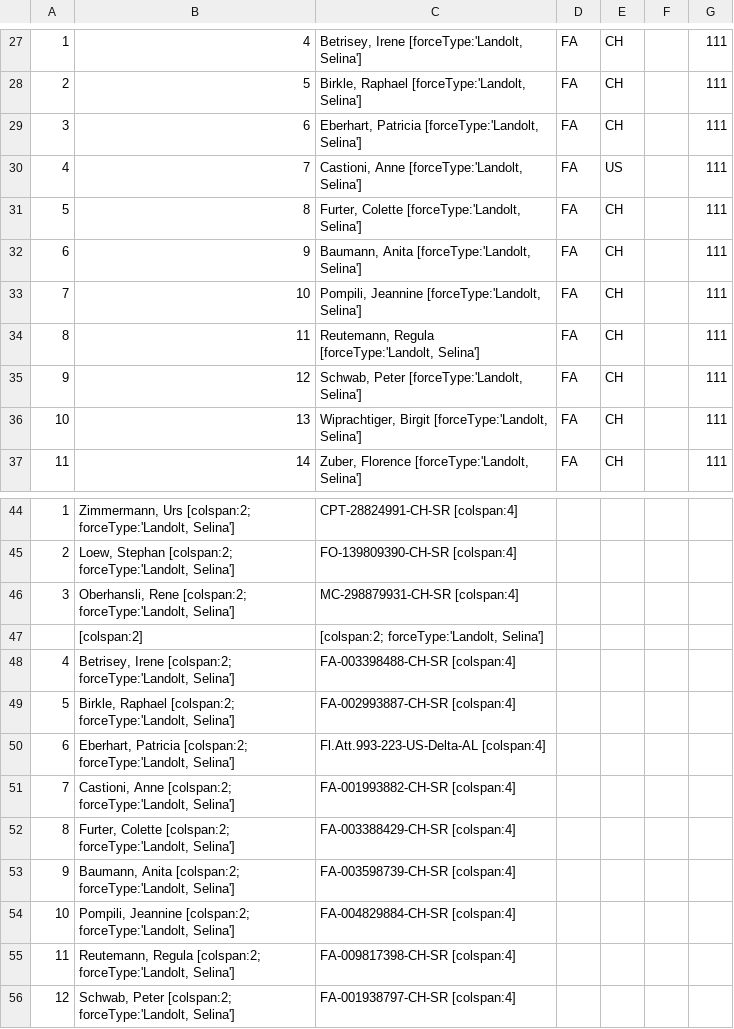
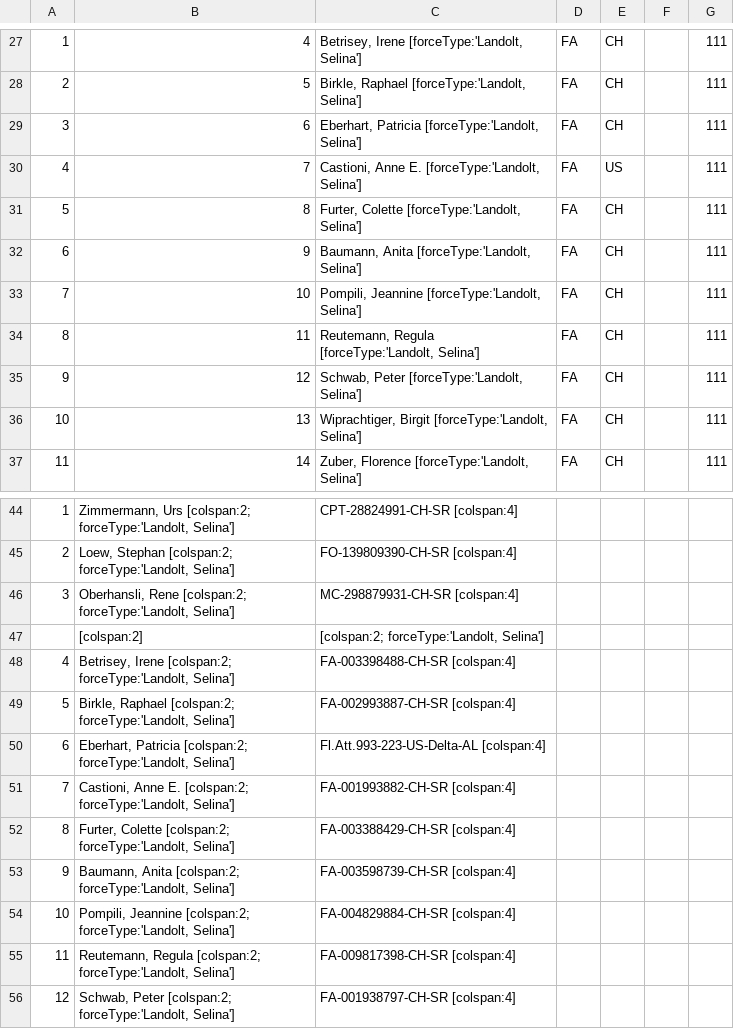
Before and after one commit to falue/htmlDesktop, a CSV file: programs/officeTabulator/data/23-original.csv, drawn as a sheet; only a part is shown, gaps mark what is left out.

Commit message:
Fix typo

```diff
--- a/programs/officeTabulator/data/23-original.csv
+++ b/programs/officeTabulator/data/23-original.csv
@@ -29,3 +29,3 @@
 3,6,"Eberhart, Patricia [forceType:'Landolt, Selina']","FA","CH",,111
-4,7,"Castioni, Anne [forceType:'Landolt, Selina']","FA","US",,111
+4,7,"Castioni, Anne E. [forceType:'Landolt, Selina']","FA","US",,111
 5,8,"Furter, Colette [forceType:'Landolt, Selina']","FA","CH",,111
@@ -50,3 +50,3 @@
 6,"Eberhart, Patricia [colspan:2; forceType:'Landolt, Selina']","Fl.Att.993-223-US-Delta-AL [colspan:4]",,,,
-7,"Castioni, Anne [colspan:2; forceType:'Landolt, Selina']","FA-001993882-CH-SR [colspan:4]",,,,
+7,"Castioni, Anne E. [colspan:2; forceType:'Landolt, Selina']","FA-001993882-CH-SR [colspan:4]",,,,
 8,"Furter, Colette [colspan:2; forceType:'Landolt, Selina']","FA-003388429-CH-SR [colspan:4]",,,,
```
Also changed, not shown: 1 other file.
